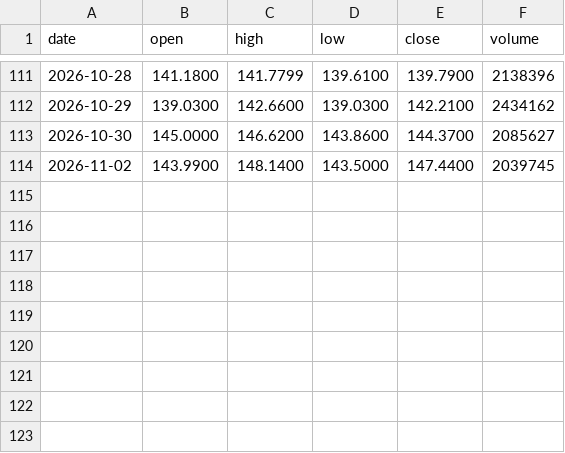
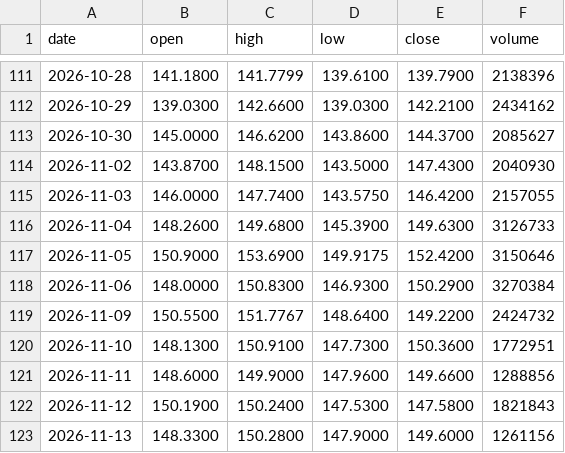
Before and after one commit to streetanalyst/streetanalyst-ohlcv-downloader, a CSV file: data/AWK.csv, drawn as a sheet; only a part is shown, gaps mark what is left out.

```diff
--- a/data/AWK.csv
+++ b/data/AWK.csv
@@ -113,2 +113,11 @@ date,open,high,low,close,volume
 2026-10-30,145.0000,146.6200,143.8600,144.3700,2085627
-2026-11-02,143.9900,148.1400,143.5000,147.4400,2039745
+2026-11-02,143.8700,148.1500,143.5000,147.4300,2040930
+2026-11-03,146.0000,147.7400,143.5750,146.4200,2157055
+2026-11-04,148.2600,149.6800,145.3900,149.6300,3126733
+2026-11-05,150.9000,153.6900,149.9175,152.4200,3150646
+2026-11-06,148.0000,150.8300,146.9300,150.2900,3270384
+2026-11-09,150.5500,151.7767,148.6400,149.2200,2424732
+2026-11-10,148.1300,150.9100,147.7300,150.3600,1772951
+2026-11-11,148.6000,149.9000,147.9600,149.6600,1288856
+2026-11-12,150.1900,150.2400,147.5300,147.5800,1821843
+2026-11-13,148.3300,150.2800,147.9000,149.6000,1261156
```
Also changed, not shown: data/BXP.csv, data/HSY.csv, 17 other files.
